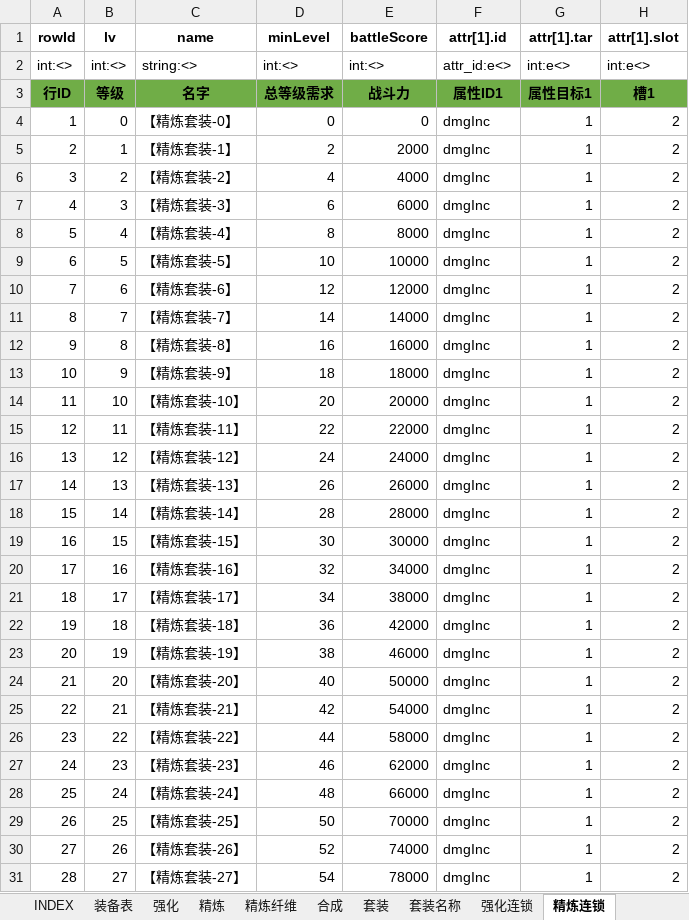
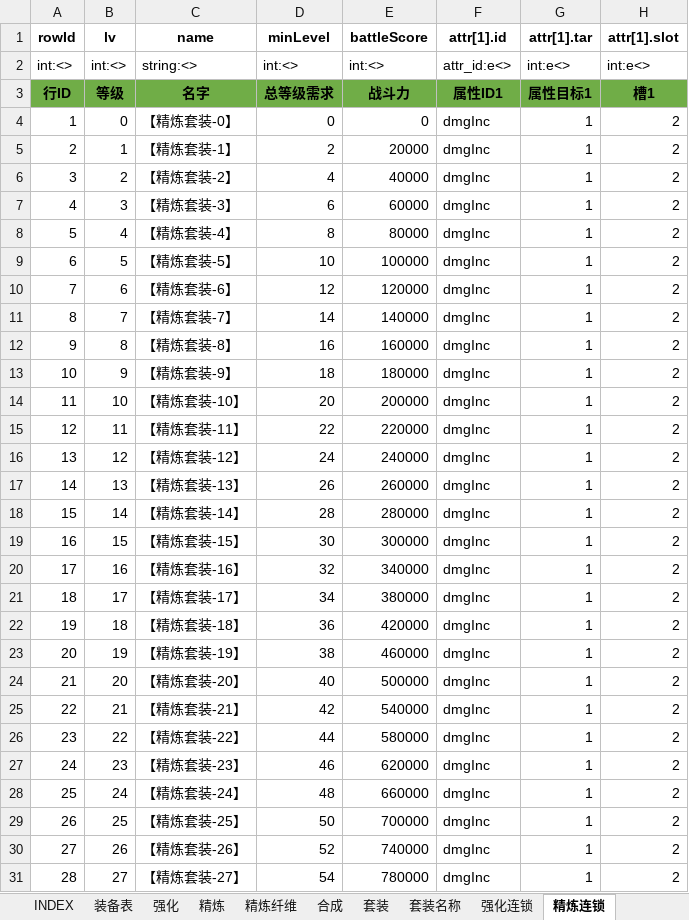
Before and after one commit to hataksumo/UIDesigner, an Excel workbook: Excel/eqp.装备.xlsx, sheet 精炼连锁, drawn as a sheet; only a part is shown; values as stored, in another font and other column widths than the file's, no borders; the diff covers the shown part only; the diff names each change by its address in the sheet, - before the commit and + after, or states it on an @@ line.

```diff
--- a/Excel/eqp.装备.xlsx (sheet 精炼连锁)
+++ b/Excel/eqp.装备.xlsx (sheet 精炼连锁)
-E5 (battleScore): 2000
+E5 (battleScore): 20000
-E6 (battleScore): 4000
+E6 (battleScore): 40000
-E7 (battleScore): 6000
+E7 (battleScore): 60000
-E8 (battleScore): 8000
+E8 (battleScore): 80000
-E9 (battleScore): 10000
+E9 (battleScore): 100000
-E10 (battleScore): 12000
+E10 (battleScore): 120000
-E11 (battleScore): 14000
+E11 (battleScore): 140000
-E12 (battleScore): 16000
+E12 (battleScore): 160000
-E13 (battleScore): 18000
+E13 (battleScore): 180000
-E14 (battleScore): 20000
+E14 (battleScore): 200000
-E15 (battleScore): 22000
+E15 (battleScore): 220000
-E16 (battleScore): 24000
+E16 (battleScore): 240000
-E17 (battleScore): 26000
+E17 (battleScore): 260000
-E18 (battleScore): 28000
+E18 (battleScore): 280000
-E19 (battleScore): 30000
+E19 (battleScore): 300000
-E20 (battleScore): 34000
+E20 (battleScore): 340000
-E21 (battleScore): 38000
+E21 (battleScore): 380000
-E22 (battleScore): 42000
+E22 (battleScore): 420000
-E23 (battleScore): 46000
+E23 (battleScore): 460000
-E24 (battleScore): 50000
+E24 (battleScore): 500000
-E25 (battleScore): 54000
+E25 (battleScore): 540000
-E26 (battleScore): 58000
+E26 (battleScore): 580000
-E27 (battleScore): 62000
+E27 (battleScore): 620000
-E28 (battleScore): 66000
+E28 (battleScore): 660000
-E29 (battleScore): 70000
+E29 (battleScore): 700000
-E30 (battleScore): 74000
+E30 (battleScore): 740000
-E31 (battleScore): 78000
+E31 (battleScore): 780000
```
Also changed, not shown: 33 edited cells elsewhere in this sheet, Excel/attr.属性.xlsx, Excel/drop.掉落.xlsx.
